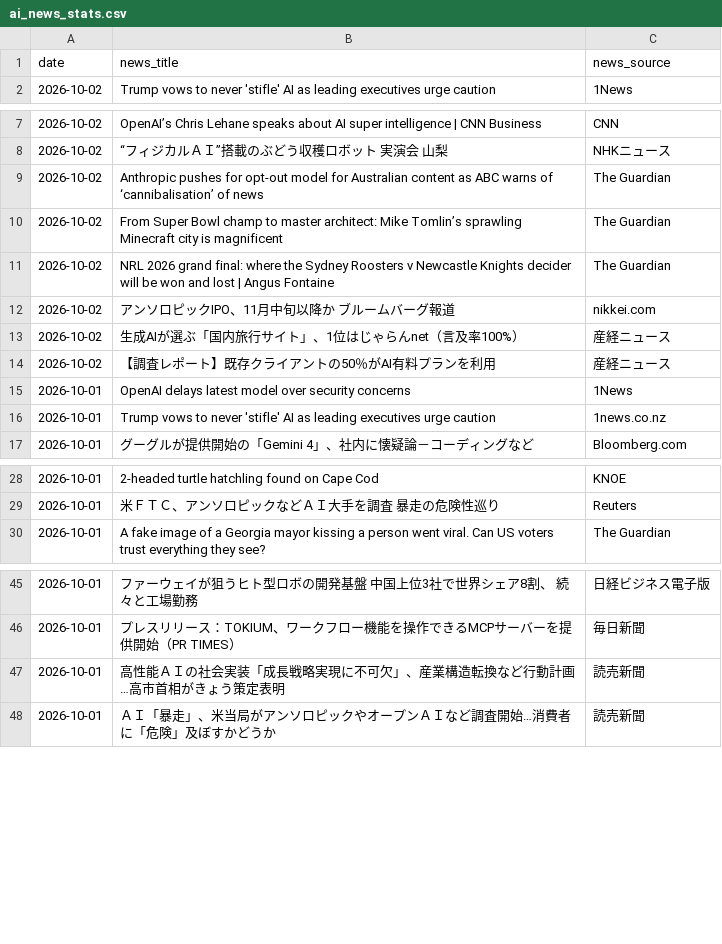
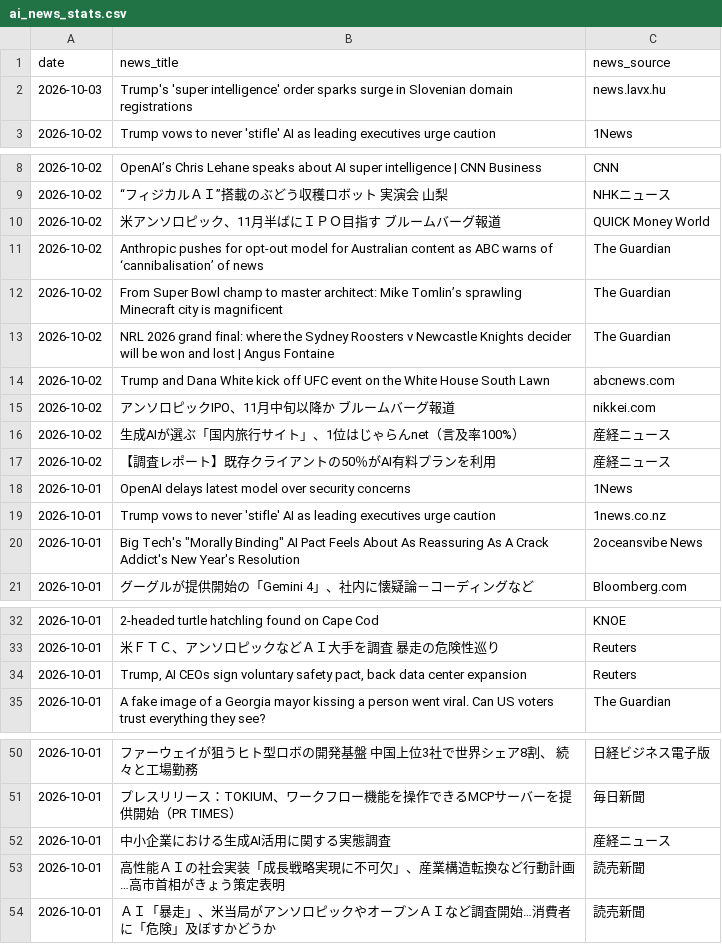
Before and after one commit to 6516mjnt-design/ai-news-tracker, a CSV file: ai_news_stats.csv, drawn as a sheet; only a part is shown, gaps mark what is left out; the diff covers the shown part only.

```diff
--- a/ai_news_stats.csv
+++ b/ai_news_stats.csv
@@ -1,2 +1,3 @@
 date,news_title,news_source
+2026-10-03,Trump's 'super intelligence' order sparks surge in Slovenian domain registrations,news.lavx.hu
 2026-10-02,Trump vows to never 'stifle' AI as leading executives urge caution,1News
@@ -8,2 +9,3 @@
 2026-10-02,“フィジカルＡＩ”搭載のぶどう収穫ロボット 実演会 山梨,NHKニュース
+2026-10-02,米アンソロピック、11月半ばにＩＰＯ目指す ブルームバーグ報道,QUICK Money World
 2026-10-02,Anthropic pushes for opt-out model for Australian content as ABC warns of ‘cannibalisation’ of news,The Guardian
@@ -11,2 +13,3 @@
 2026-10-02,NRL 2026 grand final: where the Sydney Roosters v Newcastle Knights decider will be won and lost | Angus Fontaine,The Guardian
+2026-10-02,Trump and Dana White kick off UFC event on the White House South Lawn,abcnews.com
 2026-10-02,アンソロピックIPO、11月中旬以降か ブルームバーグ報道,nikkei.com
@@ -16,2 +19,3 @@
 2026-10-01,Trump vows to never 'stifle' AI as leading executives urge caution,1news.co.nz
+2026-10-01,"Big Tech's ""Morally Binding"" AI Pact Feels About As Reassuring As A Crack Addict's New Year's Resolution",2oceansvibe News
 2026-10-01,グーグルが提供開始の「Gemini 4」、社内に懐疑論－コーディングなど,Bloomberg.com
@@ -29,2 +33,3 @@
 2026-10-01,米ＦＴＣ、アンソロピックなどＡＩ大手を調査 暴走の危険性巡り,Reuters
+2026-10-01,"Trump, AI CEOs sign voluntary safety pact, back data center expansion",Reuters
 2026-10-01,A fake image of a Georgia mayor kissing a person went viral. Can US voters trust everything they see?,The Guardian
@@ -46,2 +51,3 @@
 2026-10-01,プレスリリース：TOKIUM、ワークフロー機能を操作できるMCPサーバーを提供開始（PR TIMES）,毎日新聞
+2026-10-01,中小企業における生成AI活用に関する実態調査,産経ニュース
 2026-10-01,高性能ＡＩの社会実装「成長戦略実現に不可欠」、産業構造転換など行動計画…高市首相がきょう策定表明,読売新聞
```
Also changed, not shown: 11 added rows elsewhere in this file.
